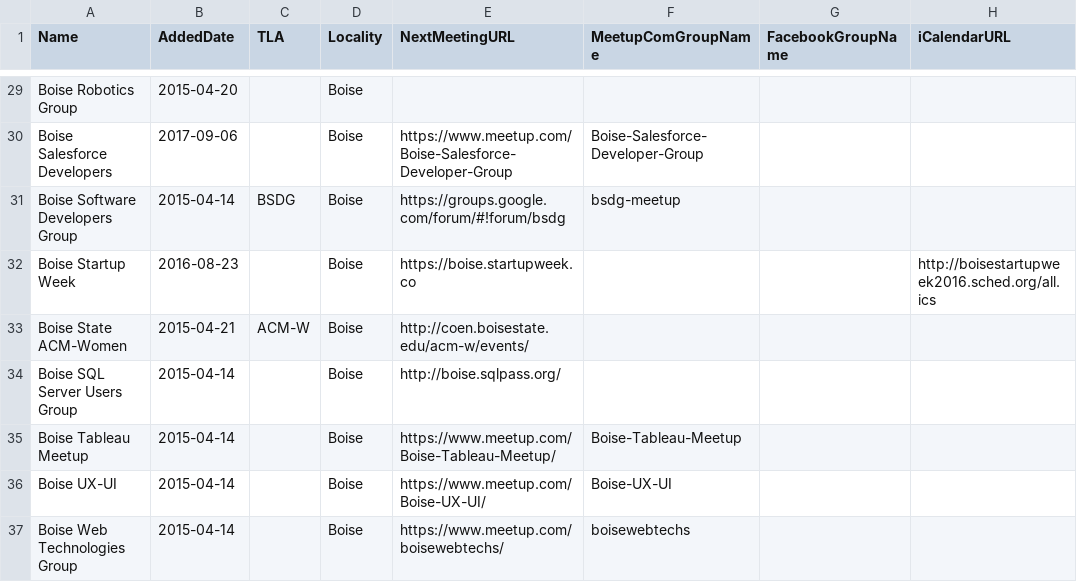
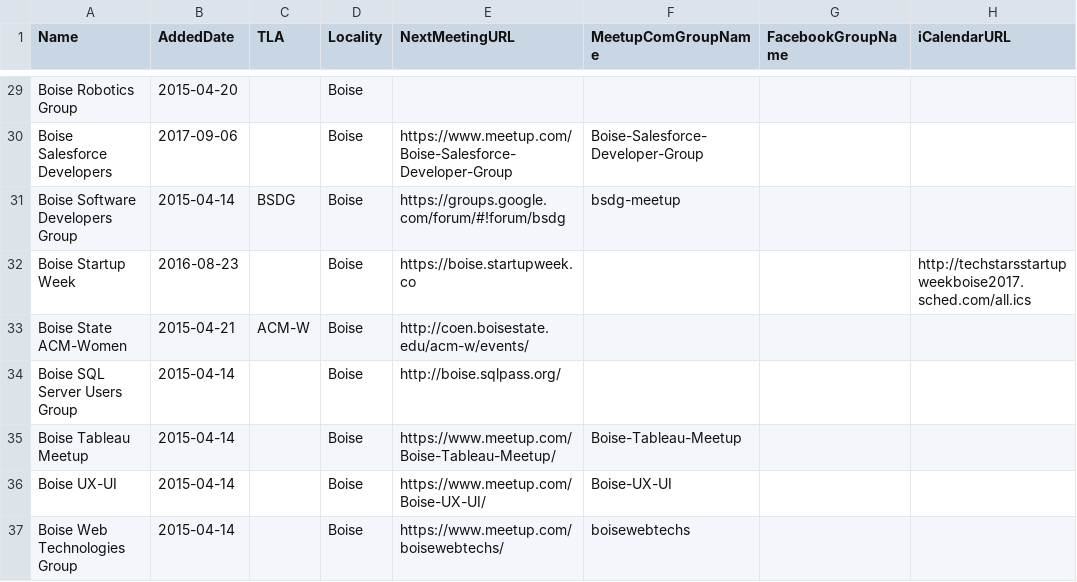
Before and after one commit to rationalagents/gemstateio-groups, a CSV file: groups.csv, drawn as a sheet; only a part is shown, gaps mark what is left out.

Commit message:
Update Boise Startup Week's ics URL for 2017

```diff
--- a/groups.csv
+++ b/groups.csv
@@ -31,3 +31,3 @@ Boise Salesforce Developers,2017-09-06,,Boise,https://www.meetup.com/Boise-Sales
 Boise Software Developers Group,2015-04-14,BSDG,Boise,https://groups.google.com/forum/#!forum/bsdg,bsdg-meetup,,
-Boise Startup Week,2016-08-23,,Boise,https://boise.startupweek.co,,,http://boisestartupweek2016.sched.org/all.ics
+Boise Startup Week,2016-08-23,,Boise,https://boise.startupweek.co,,,http://techstarsstartupweekboise2017.sched.com/all.ics
 Boise State ACM-Women,2015-04-21,ACM-W,Boise,http://coen.boisestate.edu/acm-w/events/,,,
```
